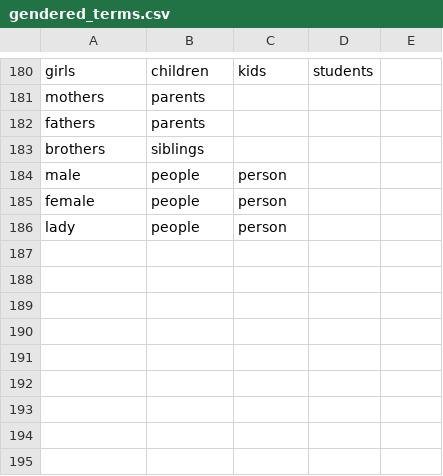
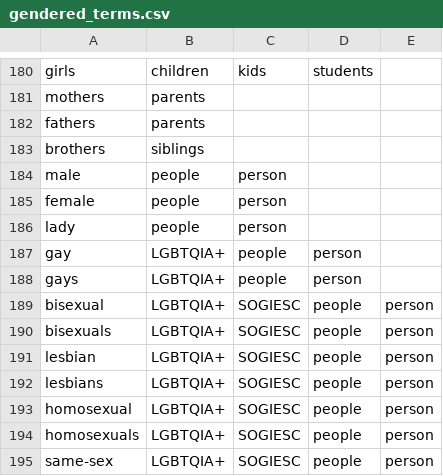
Before and after one commit to Fair-Write/Server-Side, a CSV file: gendered_terms.csv, drawn as a sheet; only a part is shown, gaps mark what is left out.

Commit message:
feat: add LGBTQIA+ terms to gendered terms CSV for inclusivity

```diff
--- a/gendered_terms.csv
+++ b/gendered_terms.csv
@@ -186 +186,10 @@
 "lady","people","person"
+"gay","LGBTQIA+	","people","person"
+"gays","LGBTQIA+	","people","person"
+"bisexual","LGBTQIA+","SOGIESC","people","person"
+"bisexuals","LGBTQIA+","SOGIESC","people","person"
+"lesbian","LGBTQIA+","SOGIESC","people","person"
+"lesbians","LGBTQIA+","SOGIESC","people","person"
+"homosexual","LGBTQIA+","SOGIESC","people","person"
+"homosexuals","LGBTQIA+","SOGIESC","people","person"
+"same-sex","LGBTQIA+","SOGIESC","people","person"
```
